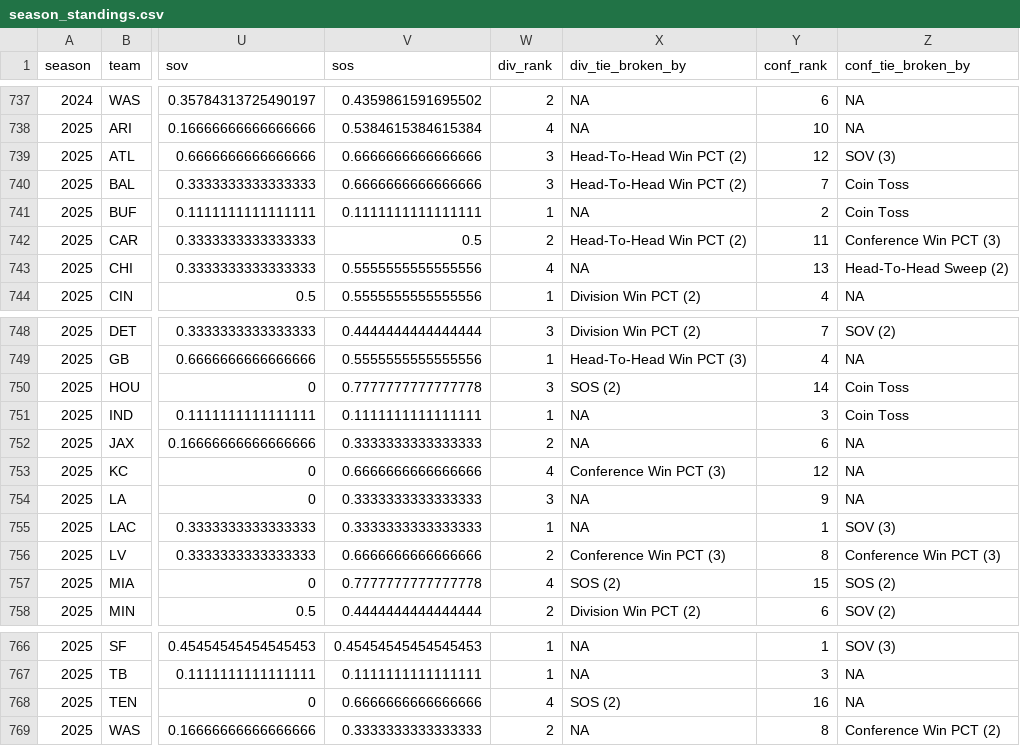
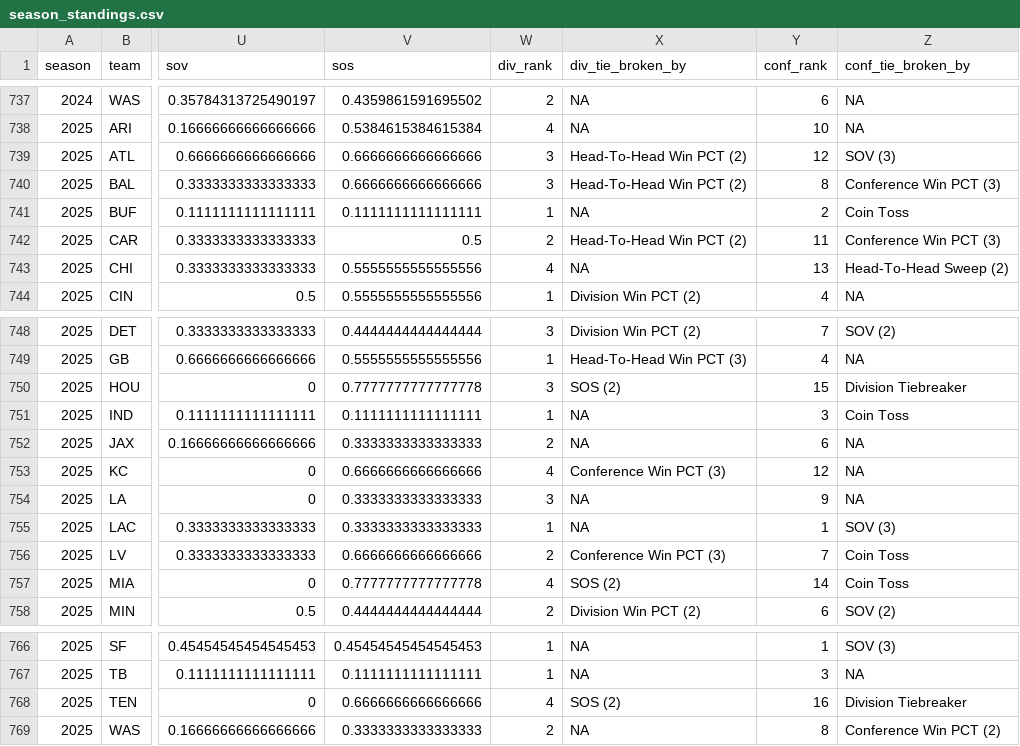
Before and after one commit to TylerPollard410/nflendzonePipeline, a CSV file: artifacts/data-archive/season_standings/season_standings.csv, drawn as a sheet; only a part is shown, gaps mark what is left out; the diff names each change by its address in the sheet, - before the commit and + after, or states it on an @@ line.

```diff
--- a/artifacts/data-archive/season_standings/season_standings.csv
+++ b/artifacts/data-archive/season_standings/season_standings.csv
-Y740 (conf_rank): 7
+Y740 (conf_rank): 8
-Z740 (conf_tie_broken_by): Coin Toss
+Z740 (conf_tie_broken_by): Conference Win PCT (3)
-Y750 (conf_rank): 14
+Y750 (conf_rank): 15
-Z750 (conf_tie_broken_by): Coin Toss
+Z750 (conf_tie_broken_by): Division Tiebreaker
-Y756 (conf_rank): 8
+Y756 (conf_rank): 7
-Z756 (conf_tie_broken_by): Conference Win PCT (3)
+Z756 (conf_tie_broken_by): Coin Toss
-Y757 (conf_rank): 15
+Y757 (conf_rank): 14
-Z757 (conf_tie_broken_by): SOS (2)
+Z757 (conf_tie_broken_by): Coin Toss
-Z768 (conf_tie_broken_by): NA
+Z768 (conf_tie_broken_by): Division Tiebreaker
```
Also changed, not shown: 32 other files.
